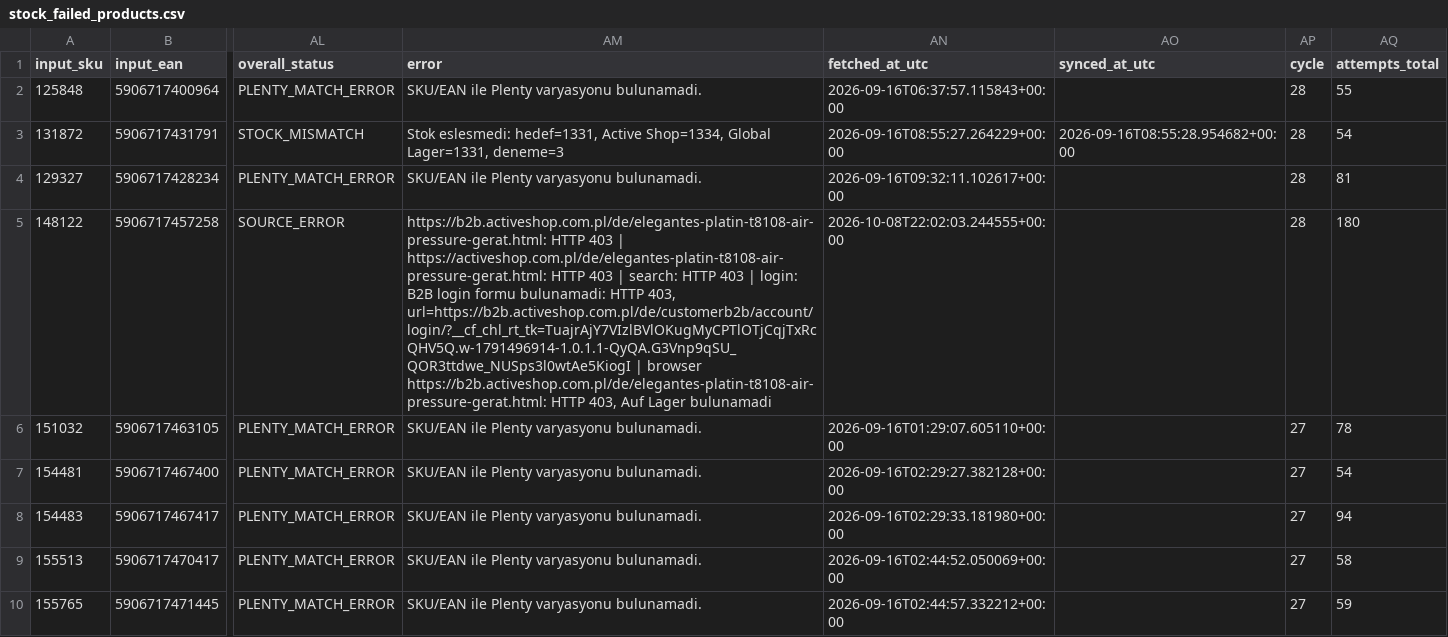
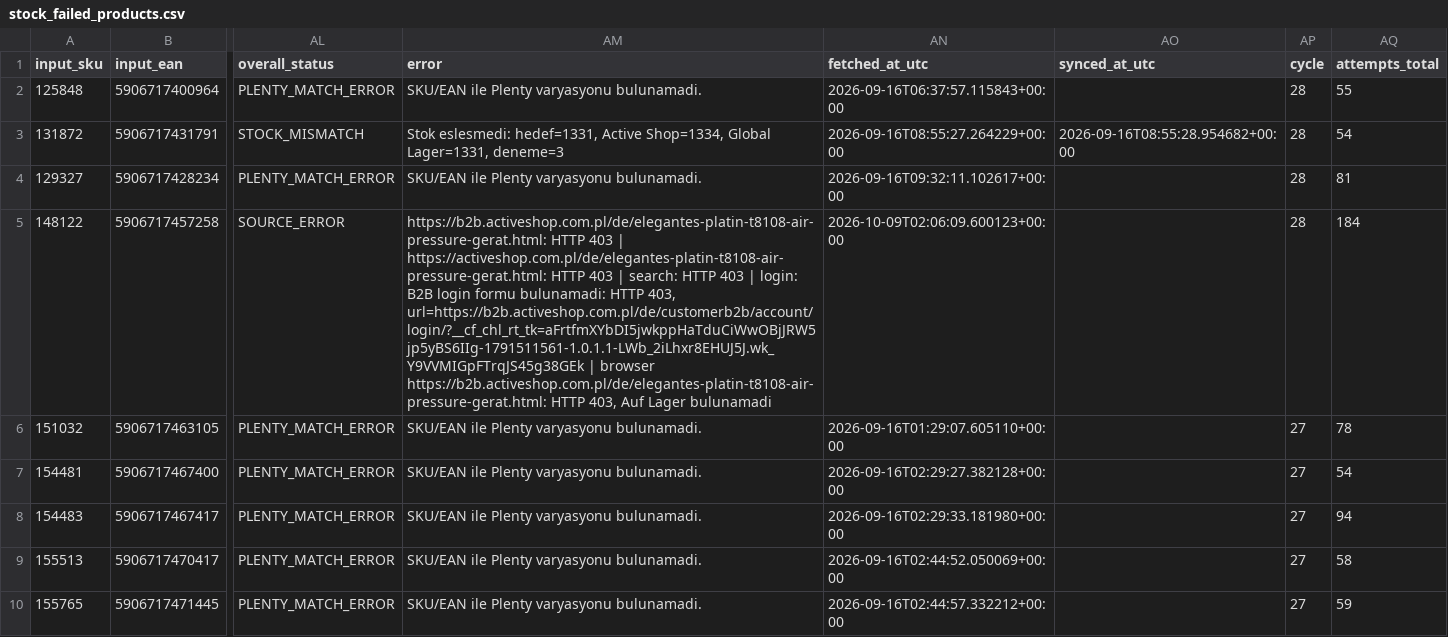
Before and after one commit to globalfriseur/GlobalStokFiyat, a CSV file: output/stock_failed_products.csv, drawn as a sheet; only a part is shown, gaps mark what is left out; the diff names each change by its address in the sheet, - before the commit and + after, or states it on an @@ line.

```diff
--- a/output/stock_failed_products.csv
+++ b/output/stock_failed_products.csv
-AM5 (error): …HTTP 403, url=https://b2b.activeshop.com.pl/de/customerb2b/account/login/?__cf_chl_rt_tk=TuajrAjY7VIzlBVlOKugMyCPTlOTjCqjTxRcQHV5Q.w-1791496914-1.0.1.1-QyQA.G3Vnp9qSU_QOR3ttdwe_NUSps3l0wtAe5KiogI | browser…
+AM5 (error): …HTTP 403, url=https://b2b.activeshop.com.pl/de/customerb2b/account/login/?__cf_chl_rt_tk=aFrtfmXYbDI5jwkppHaTduCiWwOBjJRW5jp5yBS6IIg-1791511561-1.0.1.1-LWb_2iLhxr8EHUJ5J.wk_Y9VVMIGpFTrqJS45g38GEk | browser…
-AN5 (fetched_at_utc): 2026-10-08T22:02:03.244555+00:00
+AN5 (fetched_at_utc): 2026-10-09T02:06:09.600123+00:00
-AQ5 (attempts_total): 180
+AQ5 (attempts_total): 184
```
Also changed, not shown: 3 other files.
